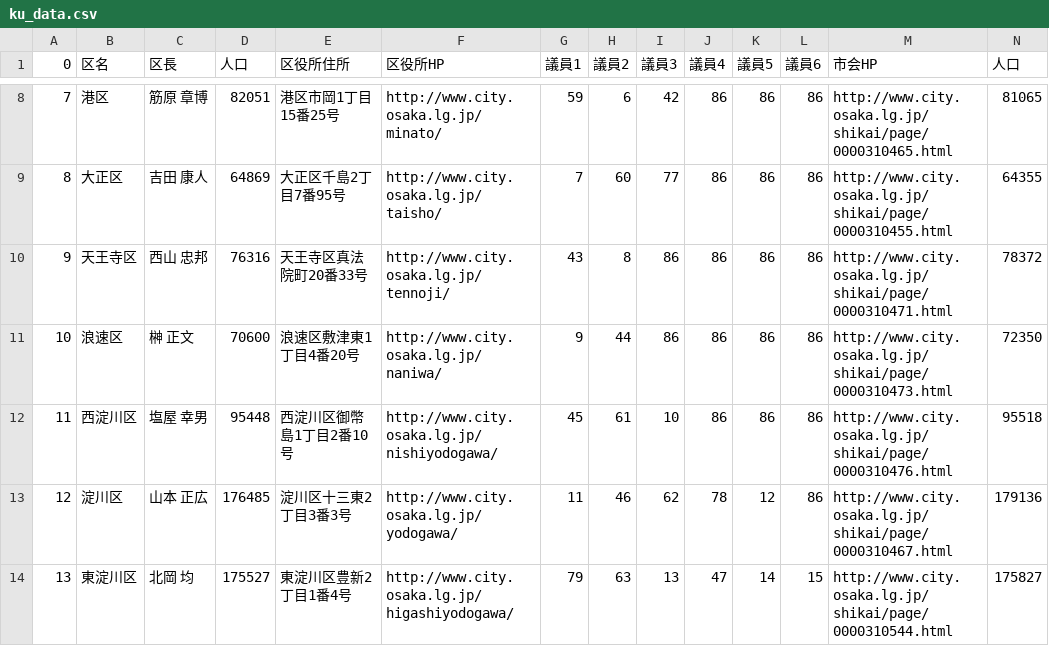
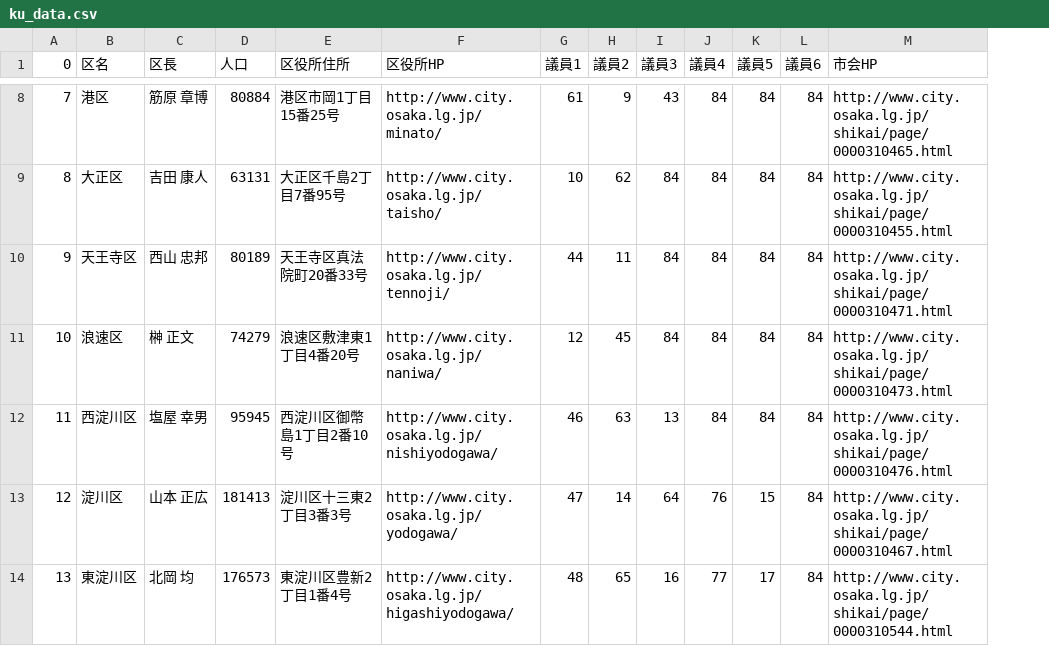
Before and after one commit to tadakazu1972/osakacity01, a CSV file: ku_data.csv, drawn as a sheet; only a part is shown, gaps mark what is left out; the diff covers the shown part only; the diff names each change by its address in the sheet, - before the commit and + after, or states it on an @@ line.

```diff
--- a/ku_data.csv
+++ b/ku_data.csv
-column N (人口), rows 8-14: 81065 | 64355 | 78372 | 72350 | 95518 | 179136 | 175827
-D8 (人口): 82051
+D8 (人口): 80884
-G8 (議員1): 59
+G8 (議員1): 61
-H8 (議員2): 6
+H8 (議員2): 9
-I8 (議員3): 42
+I8 (議員3): 43
-J8:J12 (議員4): 86
+J8:J12 (議員4): 84
-K8:K12 (議員5): 86
+K8:K12 (議員5): 84
-L8:L13 (議員6): 86
+L8:L13 (議員6): 84
-D9 (人口): 64869
+D9 (人口): 63131
-G9 (議員1): 7
+G9 (議員1): 10
-H9 (議員2): 60
+H9 (議員2): 62
-I9 (議員3): 77
+I9 (議員3): 84
-D10 (人口): 76316
+D10 (人口): 80189
-G10 (議員1): 43
+G10 (議員1): 44
-H10 (議員2): 8
+H10 (議員2): 11
-I10:I11 (議員3): 86
+I10:I11 (議員3): 84
-D11 (人口): 70600
+D11 (人口): 74279
-G11 (議員1): 9
+G11 (議員1): 12
-H11 (議員2): 44
+H11 (議員2): 45
-D12 (人口): 95448
+D12 (人口): 95945
-G12 (議員1): 45
+G12 (議員1): 46
-H12 (議員2): 61
+H12 (議員2): 63
-I12 (議員3): 10
+I12 (議員3): 13
-D13 (人口): 176485
+D13 (人口): 181413
-G13 (議員1): 11
+G13 (議員1): 47
-H13 (議員2): 46
+H13 (議員2): 14
-I13 (議員3): 62
+I13 (議員3): 64
-J13 (議員4): 78
+J13 (議員4): 76
-K13 (議員5): 12
+K13 (議員5): 15
-D14 (人口): 175527
+D14 (人口): 176573
-G14 (議員1): 79
+G14 (議員1): 48
-H14 (議員2): 63
+H14 (議員2): 65
-I14 (議員3): 13
+I14 (議員3): 16
-J14 (議員4): 47
+J14 (議員4): 77
-K14 (議員5): 14
+K14 (議員5): 17
-L14 (議員6): 15
+L14 (議員6): 84
```
Also changed, not shown: 118 edited cells elsewhere in this file, council_data.csv, 1 other file.
